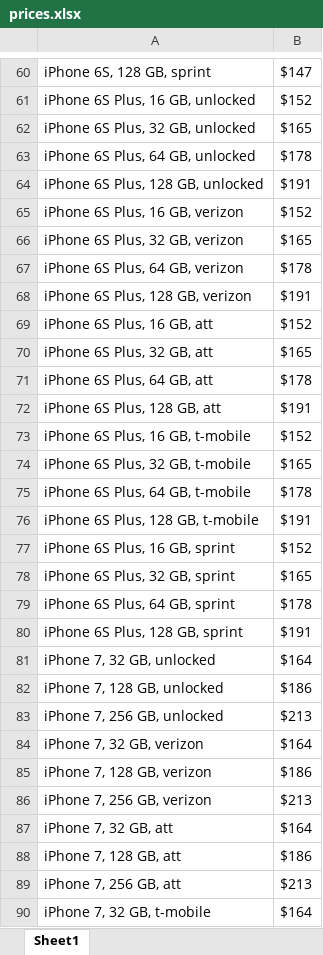
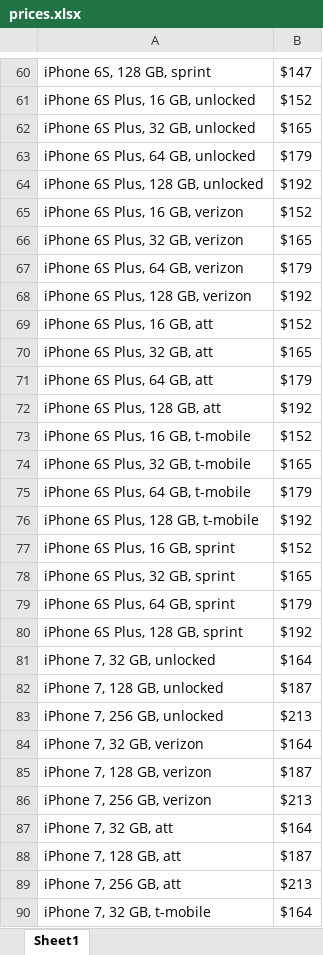
Before and after one commit to colindaniels/eCommet-web-scraping, an Excel workbook: prices.xlsx, sheet Sheet1, drawn as a sheet; only a part is shown, gaps mark what is left out; values as stored, in another font and other column widths than the file's, no borders; the diff covers the shown part only; the diff names each change by its address in the sheet, - before the commit and + after, or states it on an @@ line.

```diff
--- a/prices.xlsx (sheet Sheet1)
+++ b/prices.xlsx (sheet Sheet1)
-B63: $178
+B63: $179
-B64: $191
+B64: $192
-B67: $178
+B67: $179
-B68: $191
+B68: $192
-B71: $178
+B71: $179
-B72: $191
+B72: $192
-B75: $178
+B75: $179
-B76: $191
+B76: $192
-B79: $178
+B79: $179
-B80: $191
+B80: $192
-B82: $186
+B82: $187
-B85: $186
+B85: $187
-B88: $186
+B88: $187
```
Also changed, not shown: 92 edited cells elsewhere in this sheet, 1 other file.
